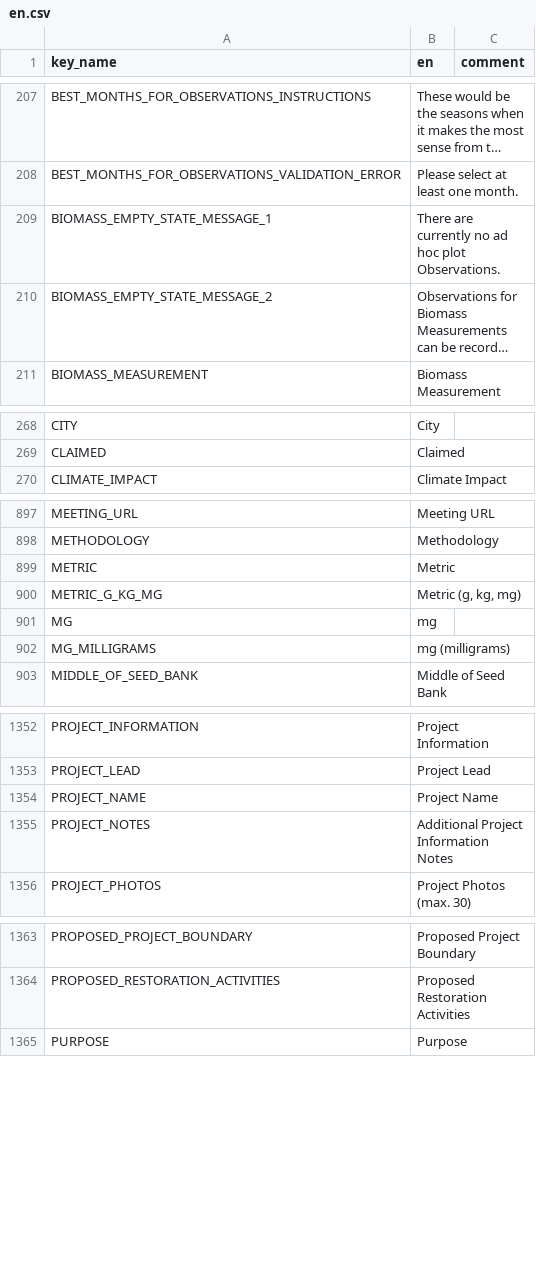
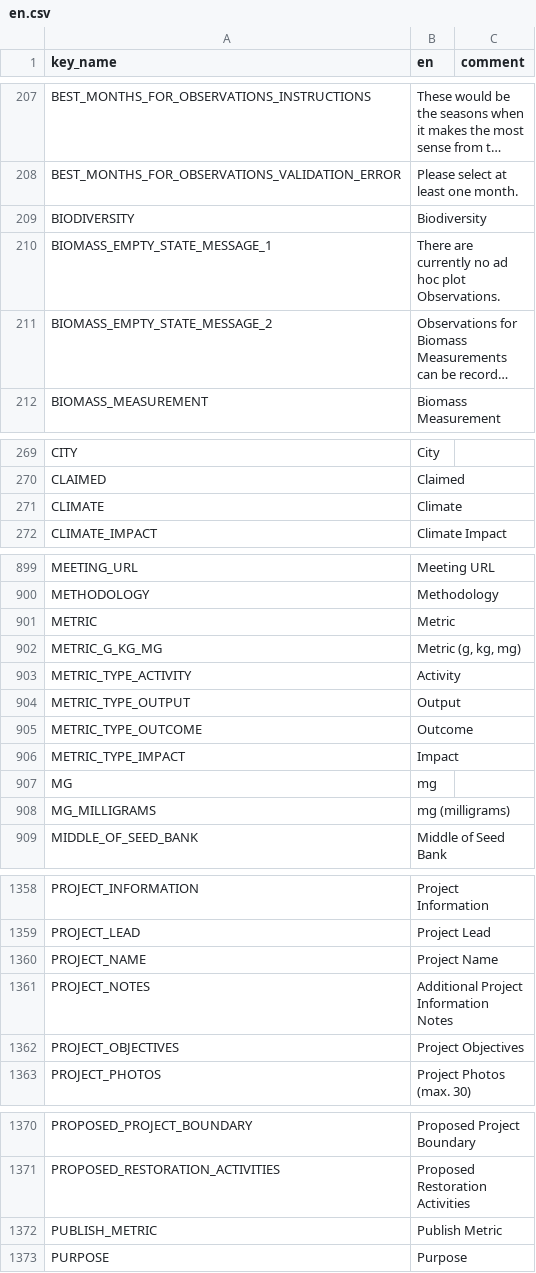
Before and after one commit to terraware/terraware-web, a CSV file: src/strings/csv/en.csv, drawn as a sheet; only a part is shown, gaps mark what is left out; long unchanged cells end in …; the diff names each change by its address in the sheet, - before the commit and + after, or states it on an @@ line.

Commit message:
SW-6664 Add Project Specific Metric

```diff
--- a/src/strings/csv/en.csv
+++ b/src/strings/csv/en.csv
+row 209: BIODIVERSITY | Biodiversity
+row 271: CLIMATE | Climate
+row 903: METRIC_TYPE_ACTIVITY | Activity
+row 904: METRIC_TYPE_OUTPUT | Output
+row 905: METRIC_TYPE_OUTCOME | Outcome
+row 906: METRIC_TYPE_IMPACT | Impact
+row 1362: PROJECT_OBJECTIVES | Project Objectives
+row 1372: PUBLISH_METRIC | Publish Metric
```
Also changed, not shown: 10 other files.
